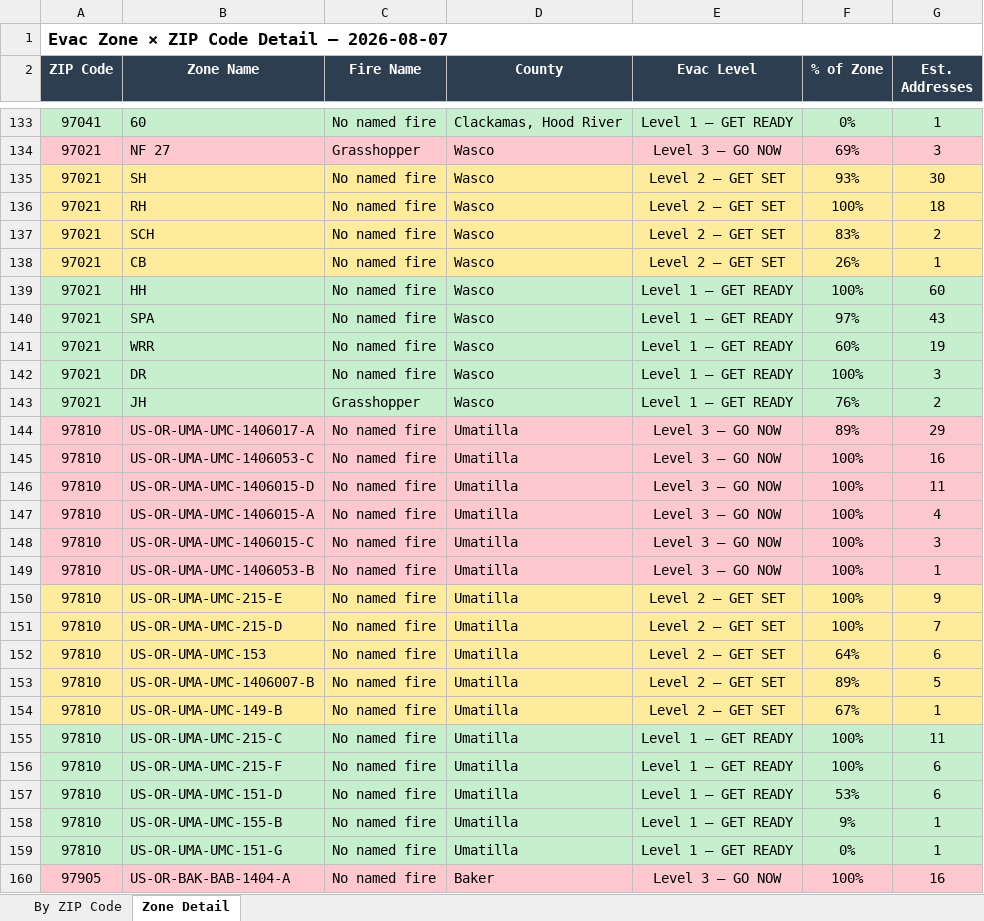
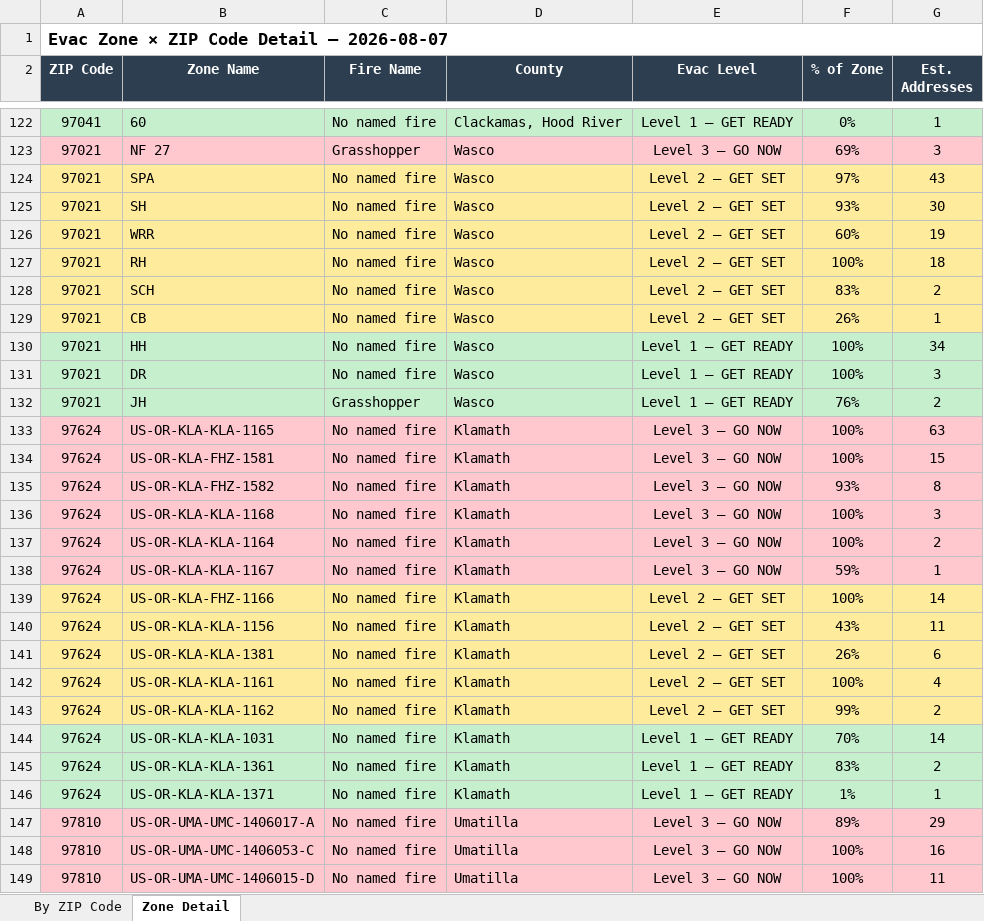
Before and after one commit to mramage1207-ux/oregon-wildfire-reports, an Excel workbook: evac_by_zip/evac_by_zip_2026-08-07.xlsx, sheet Zone Detail, drawn as a sheet; only a part is shown, gaps mark what is left out; the shorter side is filled out with more unchanged rows; values as stored, in another font and other column widths than the file's, no borders; removed rows and columns are numbered as before the commit, all else as after; the diff covers the shown part only; the diff names each change by its address in the sheet, - before the commit and + after, or states it on an @@ line.

```diff
--- a/evac_by_zip/evac_by_zip_2026-08-07.xlsx (sheet Zone Detail)
+++ b/evac_by_zip/evac_by_zip_2026-08-07.xlsx (sheet Zone Detail)
+row 124: 97021 | SPA | No named fire | Wasco | Level 2 — GET SET | 97% | 43
+row 126: 97021 | WRR | No named fire | Wasco | Level 2 — GET SET | 60% | 19
-G130 (Est. Addresses): 60
+G130 (Est. Addresses): 34
-row 140: 97021 | SPA | No named fire | Wasco | Level 1 — GET READY | 97% | 43
-row 141: 97021 | WRR | No named fire | Wasco | Level 1 — GET READY | 60% | 19
+row 133: 97624 | US-OR-KLA-KLA-1165 | No named fire | Klamath | Level 3 — GO NOW | 100% | 63
+row 134: 97624 | US-OR-KLA-FHZ-1581 | No named fire | Klamath | Level 3 — GO NOW | 100% | 15
+row 135: 97624 | US-OR-KLA-FHZ-1582 | No named fire | Klamath | Level 3 — GO NOW | 93% | 8
+row 136: 97624 | US-OR-KLA-KLA-1168 | No named fire | Klamath | Level 3 — GO NOW | 100% | 3
+row 137: 97624 | US-OR-KLA-KLA-1164 | No named fire | Klamath | Level 3 — GO NOW | 100% | 2
+row 138: 97624 | US-OR-KLA-KLA-1167 | No named fire | Klamath | Level 3 — GO NOW | 59% | 1
+row 139: 97624 | US-OR-KLA-FHZ-1166 | No named fire | Klamath | Level 2 — GET SET | 100% | 14
+row 140: 97624 | US-OR-KLA-KLA-1156 | No named fire | Klamath | Level 2 — GET SET | 43% | 11
+row 141: 97624 | US-OR-KLA-KLA-1381 | No named fire | Klamath | Level 2 — GET SET | 26% | 6
+row 142: 97624 | US-OR-KLA-KLA-1161 | No named fire | Klamath | Level 2 — GET SET | 100% | 4
+row 143: 97624 | US-OR-KLA-KLA-1162 | No named fire | Klamath | Level 2 — GET SET | 99% | 2
@@ row 225 moved to row 144: 97624 @@
@@ row 230 moved to row 145: 97624 @@
@@ row 231 moved to row 146: 97624 @@
```
Also changed, not shown: 11 added rows, 26 removed rows and 11 moved rows elsewhere in this sheet, sheet By ZIP Code, 12 other files.
